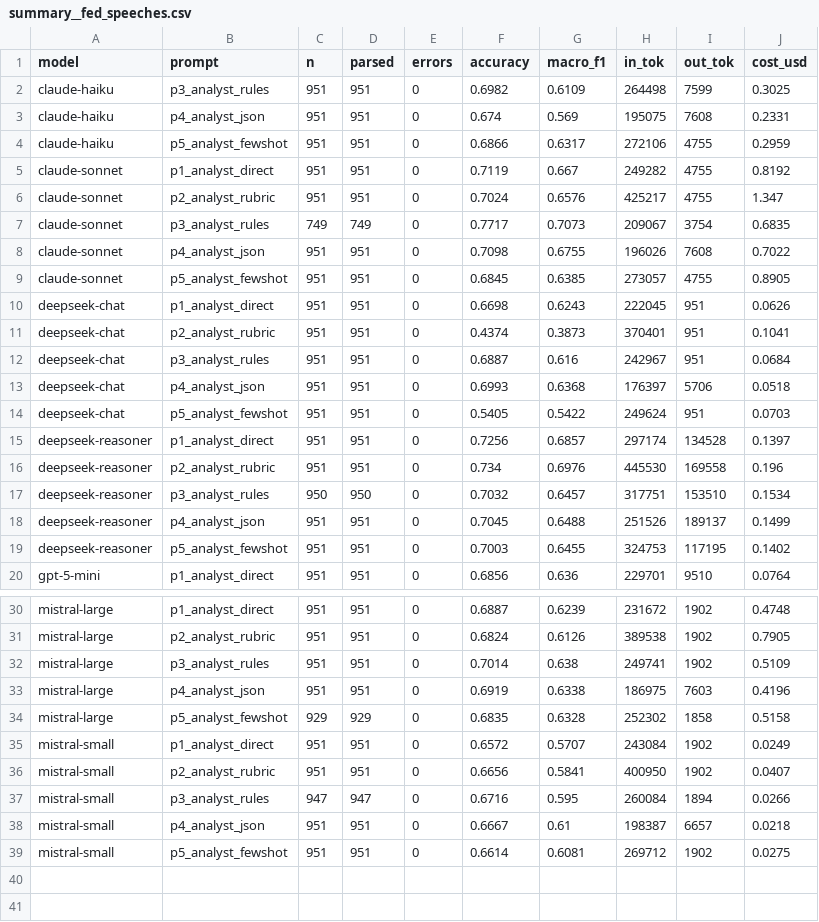
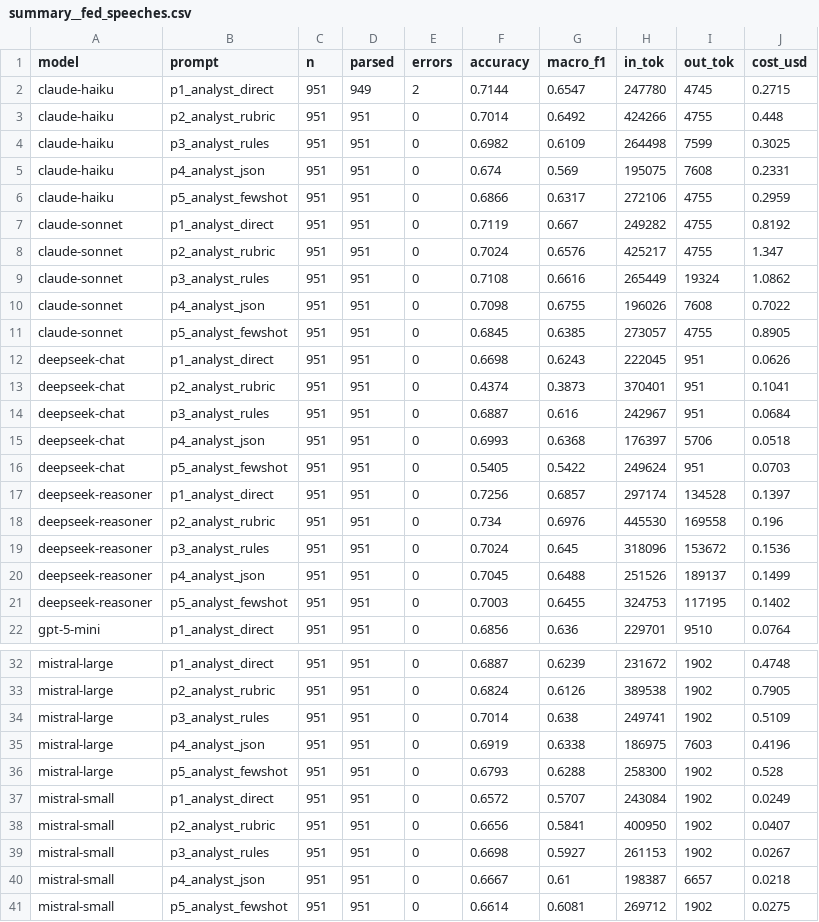
Before and after one commit to LorenzoAlessandro/BdF-Project, a CSV file: Extension LLM Classification Task/Fed Side/Results/summary__fed_speeches.csv, drawn as a sheet; only a part is shown, gaps mark what is left out.

```diff
--- a/Extension LLM Classification Task/Fed Side/Results/summary__fed_speeches.csv
+++ b/Extension LLM Classification Task/Fed Side/Results/summary__fed_speeches.csv
@@ -1,2 +1,4 @@
 model,prompt,n,parsed,errors,accuracy,macro_f1,in_tok,out_tok,cost_usd
+claude-haiku,p1_analyst_direct,951,949,2,0.7144,0.6547,247780,4745,0.2715
+claude-haiku,p2_analyst_rubric,951,951,0,0.7014,0.6492,424266,4755,0.448
 claude-haiku,p3_analyst_rules,951,951,0,0.6982,0.6109,264498,7599,0.3025
@@ -6,3 +8,3 @@ claude-sonnet,p1_analyst_direct,951,951,0,0.7119,0.667,249282,4755,0.8192
 claude-sonnet,p2_analyst_rubric,951,951,0,0.7024,0.6576,425217,4755,1.347
-claude-sonnet,p3_analyst_rules,749,749,0,0.7717,0.7073,209067,3754,0.6835
+claude-sonnet,p3_analyst_rules,951,951,0,0.7108,0.6616,265449,19324,1.0862
 claude-sonnet,p4_analyst_json,951,951,0,0.7098,0.6755,196026,7608,0.7022
@@ -16,3 +18,3 @@ deepseek-reasoner,p1_analyst_direct,951,951,0,0.7256,0.6857,297174,134528,0.1397
 deepseek-reasoner,p2_analyst_rubric,951,951,0,0.734,0.6976,445530,169558,0.196
-deepseek-reasoner,p3_analyst_rules,950,950,0,0.7032,0.6457,317751,153510,0.1534
+deepseek-reasoner,p3_analyst_rules,951,951,0,0.7024,0.645,318096,153672,0.1536
 deepseek-reasoner,p4_analyst_json,951,951,0,0.7045,0.6488,251526,189137,0.1499
@@ -33,6 +35,6 @@ mistral-large,p3_analyst_rules,951,951,0,0.7014,0.638,249741,1902,0.5109
 mistral-large,p4_analyst_json,951,951,0,0.6919,0.6338,186975,7603,0.4196
-mistral-large,p5_analyst_fewshot,929,929,0,0.6835,0.6328,252302,1858,0.5158
+mistral-large,p5_analyst_fewshot,951,951,0,0.6793,0.6288,258300,1902,0.528
 mistral-small,p1_analyst_direct,951,951,0,0.6572,0.5707,243084,1902,0.0249
 mistral-small,p2_analyst_rubric,951,951,0,0.6656,0.5841,400950,1902,0.0407
-mistral-small,p3_analyst_rules,947,947,0,0.6716,0.595,260084,1894,0.0266
+mistral-small,p3_analyst_rules,951,951,0,0.6698,0.5927,261153,1902,0.0267
 mistral-small,p4_analyst_json,951,951,0,0.6667,0.61,198387,6657,0.0218
```
Also changed, not shown: Extension LLM Classification Task/Fed Side/Results/summary__fed_statements_presconf.csv, 19 other files.
